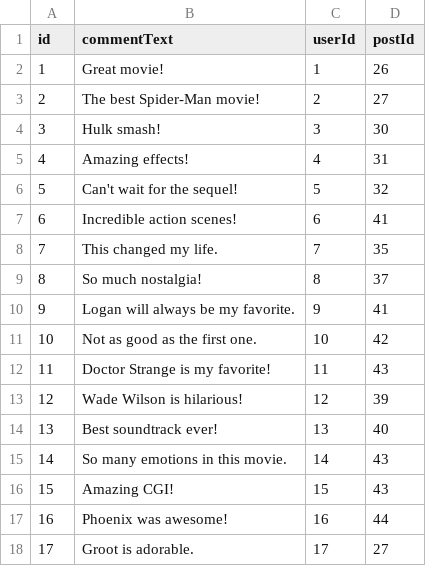
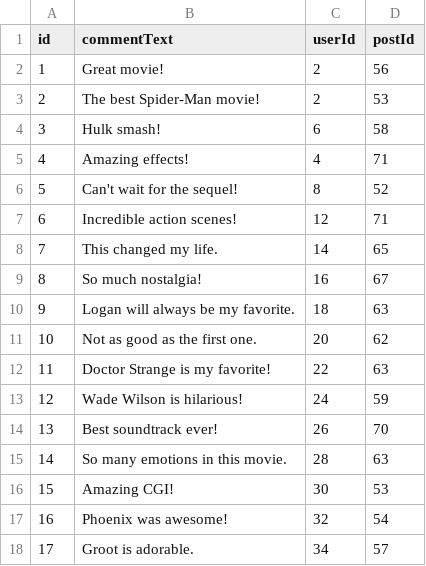
Before and after one commit to JayWhiteBuffalo/link-list-java, a CSV file: src/main/java/com/technews/seedData/commentData.csv, drawn as a sheet; only a part is shown; the diff covers the shown part only.

```diff
--- a/src/main/java/com/technews/seedData/commentData.csv
+++ b/src/main/java/com/technews/seedData/commentData.csv
@@ -1,18 +1,18 @@
 id,commentText,userId,postId
-1,Great movie!,1,26
-2,The best Spider-Man movie!,2,27
-3,Hulk smash!,3,30
-4,Amazing effects!,4,31
-5,Can't wait for the sequel!,5,32
-6,Incredible action scenes!,6,41
-7,This changed my life.,7,35
-8,So much nostalgia!,8,37
-9,Logan will always be my favorite.,9,41
-10,Not as good as the first one.,10,42
-11,Doctor Strange is my favorite!,11,43
-12,Wade Wilson is hilarious!,12,39
-13,Best soundtrack ever!,13,40
-14,So many emotions in this movie.,14,43
-15,Amazing CGI!,15,43
-16,Phoenix was awesome!,16,44
-17,Groot is adorable.,17,27
+1,Great movie!,2,56
+2,The best Spider-Man movie!,2,53
+3,Hulk smash!,6,58
+4,Amazing effects!,4,71
+5,Can't wait for the sequel!,8,52
+6,Incredible action scenes!,12,71
+7,This changed my life.,14,65
+8,So much nostalgia!,16,67
+9,Logan will always be my favorite.,18,63
+10,Not as good as the first one.,20,62
+11,Doctor Strange is my favorite!,22,63
+12,Wade Wilson is hilarious!,24,59
+13,Best soundtrack ever!,26,70
+14,So many emotions in this movie.,28,63
+15,Amazing CGI!,30,53
+16,Phoenix was awesome!,32,54
+17,Groot is adorable.,34,57
```
Also changed, not shown: 16 edited cells elsewhere in this file, src/main/java/com/technews/seedData/postData.csv, src/main/java/com/technews/seedData/seedData.csv, 7 other files.
